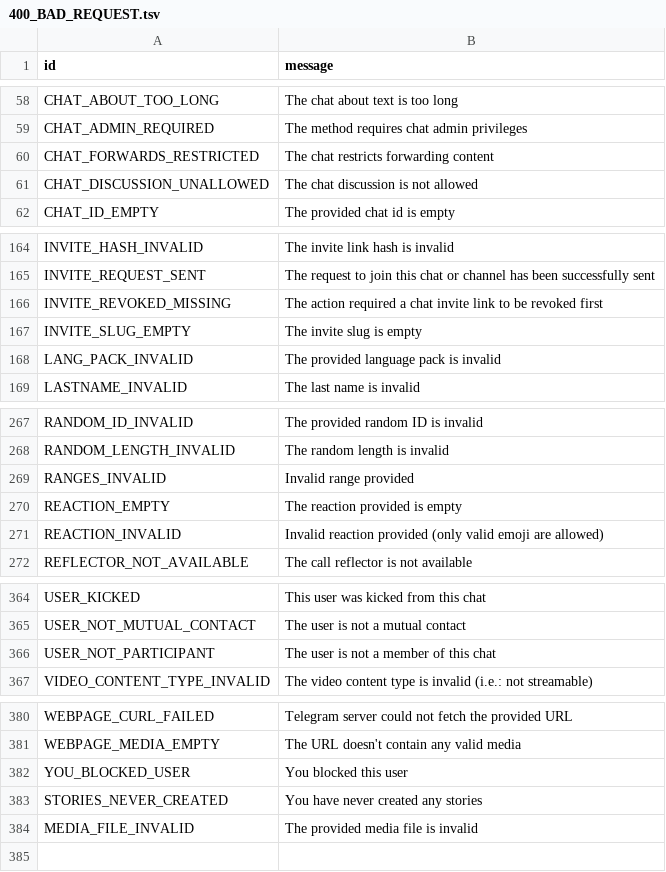
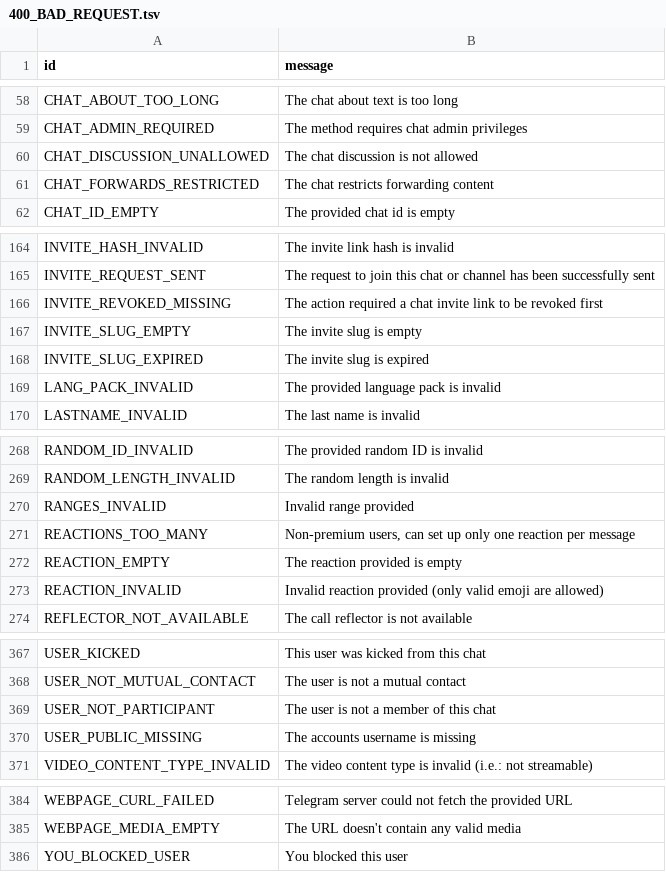
Before and after one commit to AsmSafone/pyrogram, a TSV file: compiler/errors/source/400_BAD_REQUEST.tsv, drawn as a sheet; only a part is shown, gaps mark what is left out; the diff covers the shown part only.

Commit message:
Update API schema to Layer 173
Add some errors to known errors

Fix `send_audio` not working as expected (#23)

Add toggle_join_to_send method (#22)

Signed-off-by: Aliwoto <aminnimaj@gmail.com>

Fix increment_story_views

Fix history TTL Service Message Parse (#21)

Move emoji argument above story_id

Fix MyBoost parsing

Increase watchdog interval to 15 minutes

https://core.telegram.org/api/updates#recovering-gaps

Update python.yml

Update Pyrogram to v2.1.12

Add protect_content parameter to reply_document method

Rename some attributes

https://t.me/pyrogramchat/102

Add support for self-destructing video notes

Fix session not getting saved to media_sessions in save_file method. (#20)

Signed-off-by: Aliwoto <aminnimaj@gmail.com>
Co-Authored-By: Colin <colin@colinshark.de>
Co-Authored-By: Dan <14043624+delivrance@users.noreply.github.com>
Co-Authored-By: Akkia <AkkiaS7@outlook.com>

```diff
--- a/compiler/errors/source/400_BAD_REQUEST.tsv
+++ b/compiler/errors/source/400_BAD_REQUEST.tsv
@@ -59,4 +59,4 @@ CHAT_ABOUT_TOO_LONG	The chat about text is too long
 CHAT_ADMIN_REQUIRED	The method requires chat admin privileges
+CHAT_DISCUSSION_UNALLOWED	The chat discussion is not allowed
 CHAT_FORWARDS_RESTRICTED	The chat restricts forwarding content
-CHAT_DISCUSSION_UNALLOWED	The chat discussion is not allowed
 CHAT_ID_EMPTY	The provided chat id is empty
@@ -167,2 +167,3 @@ INVITE_REVOKED_MISSING	The action required a chat invite link to be revoked firs
 INVITE_SLUG_EMPTY	The invite slug is empty
+INVITE_SLUG_EXPIRED	The invite slug is expired
 LANG_PACK_INVALID	The provided language pack is invalid
@@ -269,2 +270,3 @@ RANDOM_LENGTH_INVALID	The random length is invalid
 RANGES_INVALID	Invalid range provided
+REACTIONS_TOO_MANY	Non-premium users, can set up only one reaction per message
 REACTION_EMPTY	The reaction provided is empty
@@ -366,2 +369,3 @@ USER_NOT_MUTUAL_CONTACT	The user is not a mutual contact
 USER_NOT_PARTICIPANT	The user is not a member of this chat
+USER_PUBLIC_MISSING	The accounts username is missing
 VIDEO_CONTENT_TYPE_INVALID	The video content type is invalid (i.e.: not streamable)
@@ -382,3 +386 @@ WEBPAGE_MEDIA_EMPTY	The URL doesn't contain any valid media
 YOU_BLOCKED_USER	You blocked this user
-STORIES_NEVER_CREATED	You have never created any stories
-MEDIA_FILE_INVALID	The provided media file is invalid
```
Also changed, not shown: 1 moved row and 1 edited cell elsewhere in this file, compiler/errors/source/403_FORBIDDEN.tsv, compiler/errors/source/406_NOT_ACCEPTABLE.tsv, 27 other files.
